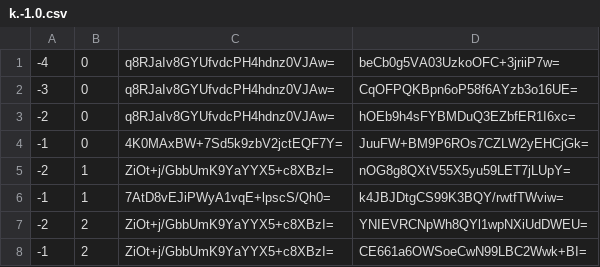
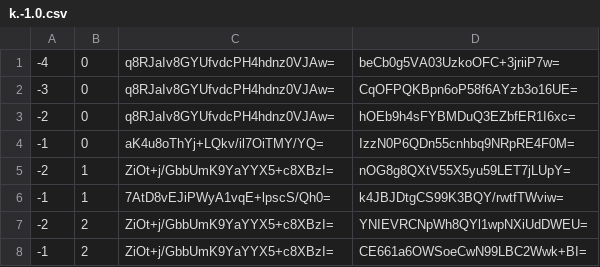
Before and after one commit to counterfitninja/chilled-nether, a CSV file: tiles/zoom.-1/metadata/k.-1.0.csv, drawn as a sheet.

```diff
--- a/tiles/zoom.-1/metadata/k.-1.0.csv
+++ b/tiles/zoom.-1/metadata/k.-1.0.csv
@@ -3,3 +3,3 @@
 -2,0,q8RJaIv8GYUfvdcPH4hdnz0VJAw=,hOEb9h4sFYBMDuQ3EZbfER1I6xc=
--1,0,4K0MAxBW+7Sd5k9zbV2jctEQF7Y=,JuuFW+BM9P6ROs7CZLW2yEHCjGk=
+-1,0,aK4u8oThYj+LQkv/il7OiTMY/YQ=,IzzN0P6QDn55cnhbq9NRpRE4F0M=
 -2,1,ZiOt+j/GbbUmK9YaYYX5+c8XBzI=,nOG8g8QXtV55X5yu59LET7jLUpY=
```
Also changed, not shown: tiles/zoom.-1/metadata/k.-1.-1.csv, tiles/zoom.-1/metadata/k.0.-1.csv, 54 other files.
